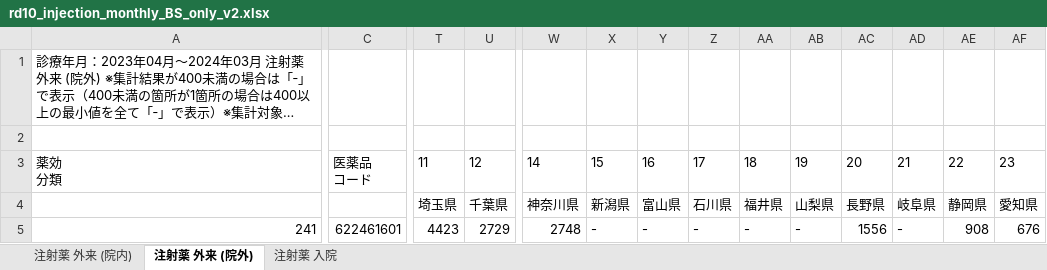
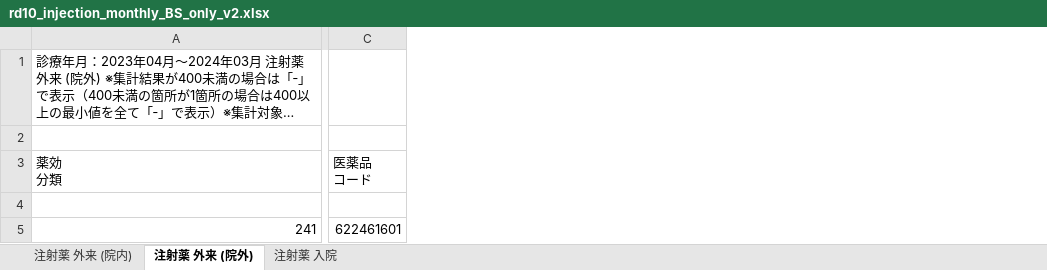
Before and after one commit to JY251/ndb-analysis, an Excel workbook: its_analysis/biosimilar/rd10_injection_monthly_BS_only_v2.xlsx, sheet 注射薬 外来 (院外), drawn as a sheet; only a part is shown, gaps mark what is left out; long unchanged cells end in …; values as stored, in another font and other column widths than the file's, no borders; rows hold the shown columns only; the diff covers the shown part only; the diff names each change by its address in the sheet, - before the commit and + after, or states it on an @@ line.

```diff
--- a/its_analysis/biosimilar/rd10_injection_monthly_BS_only_v2.xlsx (sheet 注射薬 外来 (院外))
+++ b/its_analysis/biosimilar/rd10_injection_monthly_BS_only_v2.xlsx (sheet 注射薬 外来 (院外))
-column T (11), rows 4-5: 埼玉県 | 4423
-column U (12), rows 4-5: 千葉県 | 2729
-column W (14), rows 4-5: 神奈川県 | 2748
-column X (15), rows 4-5: 新潟県 | -
-column Y (16), rows 4-5: 富山県 | -
-column Z (17), rows 4-5: 石川県 | -
-column AA (18), rows 4-5: 福井県 | -
-column AB (19), rows 4-5: 山梨県 | -
-column AC (20), rows 4-5: 長野県 | 1556
-column AD (21), rows 4-5: 岐阜県 | -
-column AE (22), rows 4-5: 静岡県 | 908
-column AF (23), rows 4-5: 愛知県 | 676
-row 4:  |  | 埼玉県 | 千葉県 | 神奈川県 | 新潟県 | 富山県 | 石川県 | 福井県 | 山梨県 | 長野県 | 岐阜県 | 静岡県 | 愛知県
+row 4: (empty)
```
Also changed, not shown: 23 removed columns and 546 edited cells elsewhere in this sheet, sheet 注射薬 外来 (院内), sheet 注射薬 入院, its_analysis/biosimilar/rd11_injection_monthly_BS_only_v2.xlsx, 20 other files.
